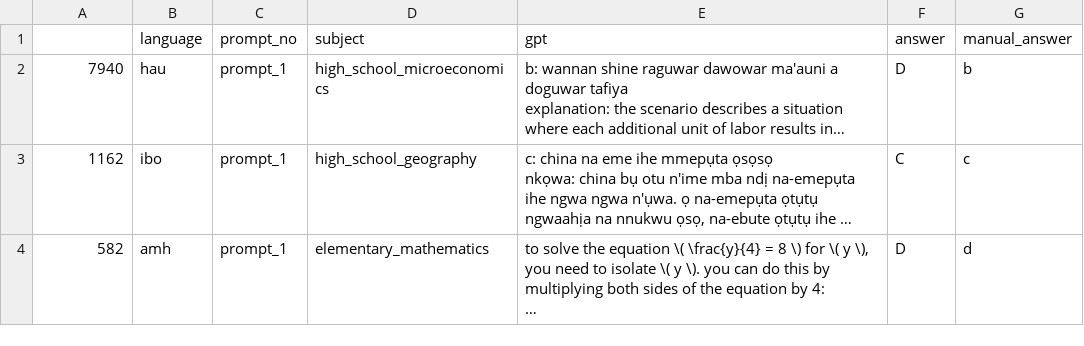
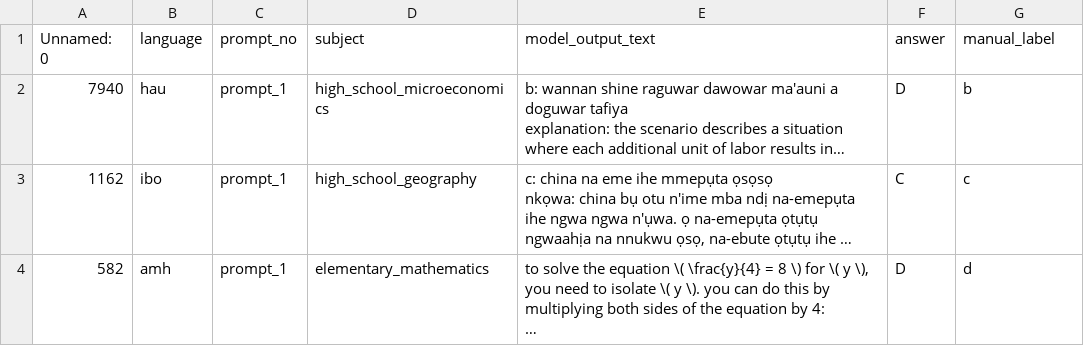
Before and after one commit to karimnihal/mcq_parsing_tools, a TSV file: mcq_parser/sample_manual_parsed.tsv (was manual_parser/sample_manual_parsed.tsv), drawn as a sheet; only a part is shown; long unchanged cells end in …; the diff names each change by its address in the sheet, - before the commit and + after, or states it on an @@ line.

```diff
--- a/manual_parser/sample_manual_parsed.tsv
+++ b/mcq_parser/sample_manual_parsed.tsv
-A1: (empty)
+A1: Unnamed: 0
-E1: gpt
+E1: model_output_text
-G1: manual_answer
+G1: manual_label
```
Also changed, not shown: manual_parser/sample.tsv, 3 other files.
